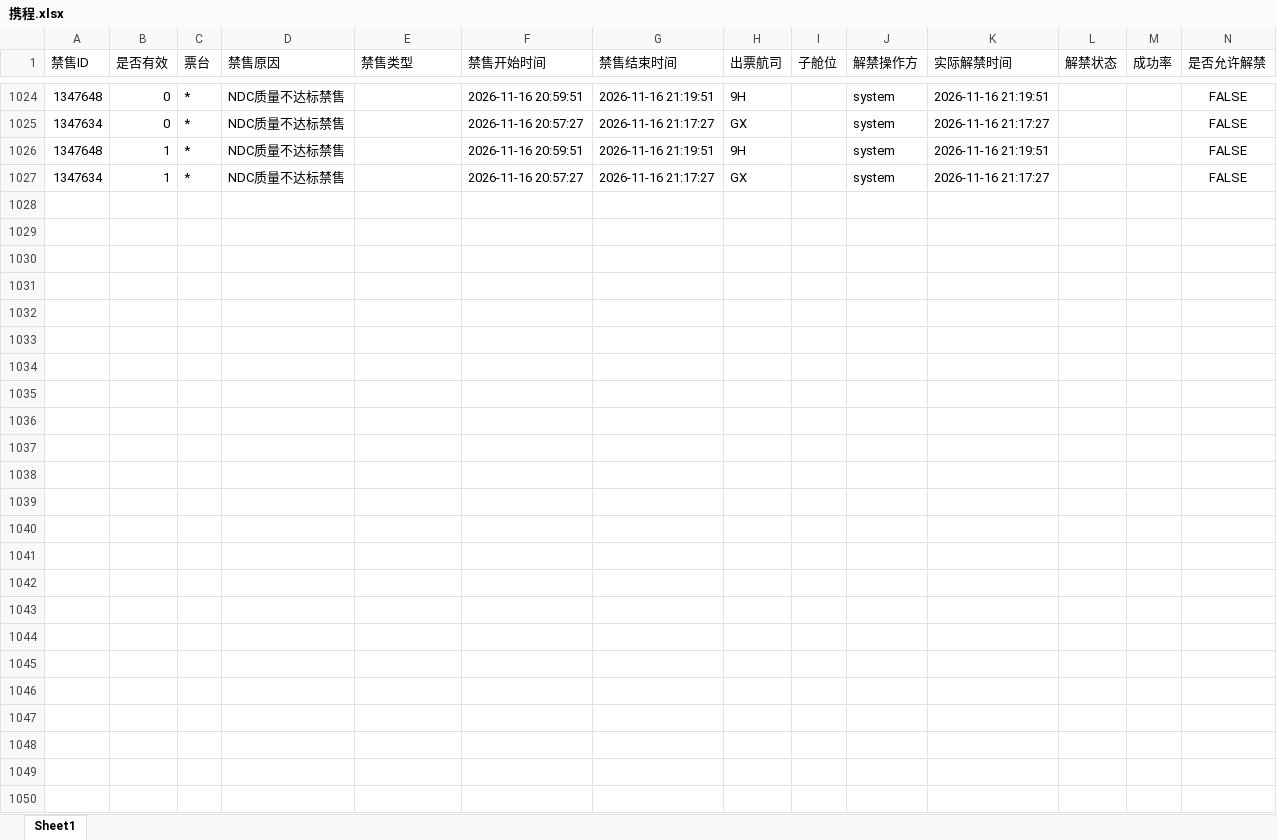
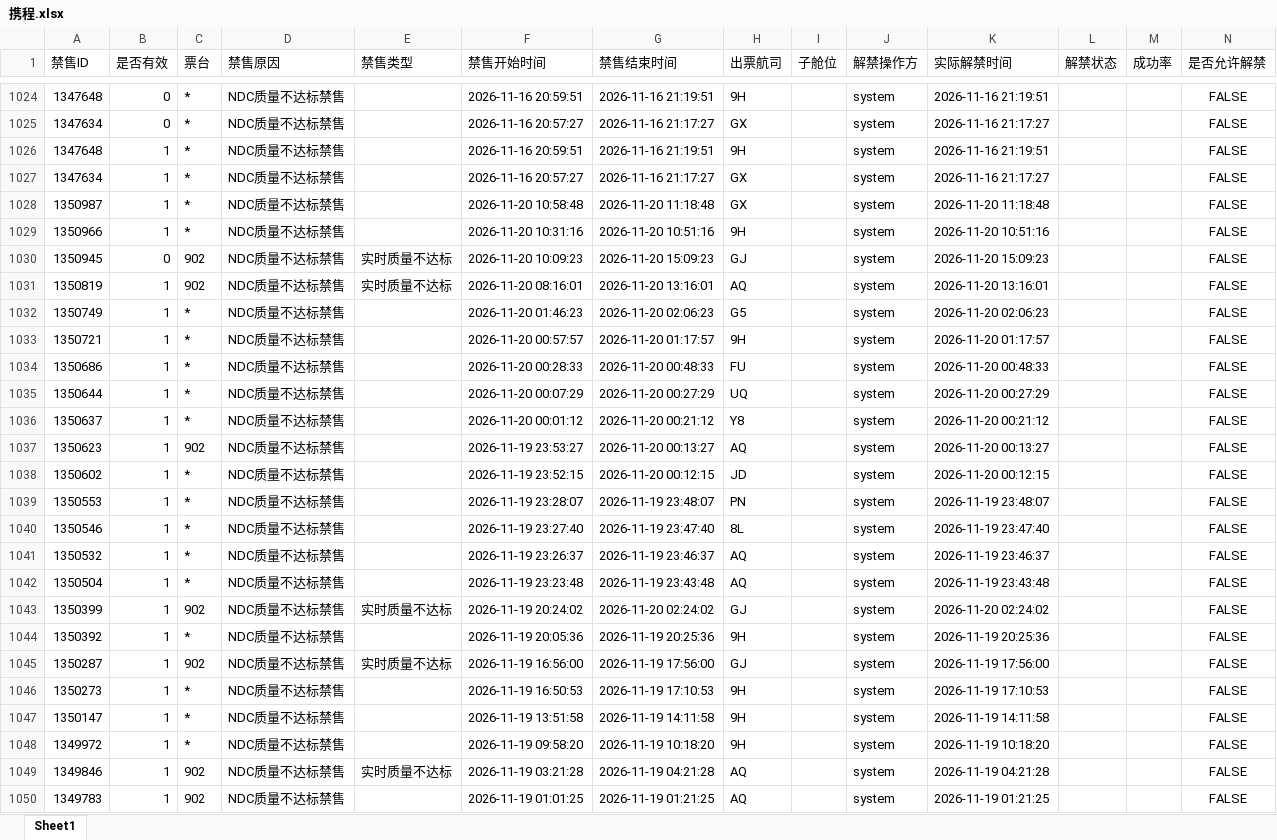
Before and after one commit to LUOcheng487/-, an Excel workbook: data/携程.xlsx, sheet Sheet1, drawn as a sheet; only a part is shown, gaps mark what is left out; values as stored, in another font and other column widths than the file's, no borders; the diff names each change by its address in the sheet, - before the commit and + after, or states it on an @@ line.

```diff
--- a/data/携程.xlsx (sheet Sheet1)
+++ b/data/携程.xlsx (sheet Sheet1)
+row 1028: 1350987 | 1 | * | NDC质量不达标禁售 |  | 2026-11-20 10:58:48 | 2026-11-20 11:18:48 | GX |  | system | 2026-11-20 11:18:48 |  |  | FALSE
+row 1029: 1350966 | 1 | * | NDC质量不达标禁售 |  | 2026-11-20 10:31:16 | 2026-11-20 10:51:16 | 9H |  | system | 2026-11-20 10:51:16 |  |  | FALSE
+row 1030: 1350945 | 0 | 902 | NDC质量不达标禁售 | 实时质量不达标 | 2026-11-20 10:09:23 | 2026-11-20 15:09:23 | GJ |  | system | 2026-11-20 15:09:23 |  |  | FALSE
+row 1031: 1350819 | 1 | 902 | NDC质量不达标禁售 | 实时质量不达标 | 2026-11-20 08:16:01 | 2026-11-20 13:16:01 | AQ |  | system | 2026-11-20 13:16:01 |  |  | FALSE
+row 1032: 1350749 | 1 | * | NDC质量不达标禁售 |  | 2026-11-20 01:46:23 | 2026-11-20 02:06:23 | G5 |  | system | 2026-11-20 02:06:23 |  |  | FALSE
+row 1033: 1350721 | 1 | * | NDC质量不达标禁售 |  | 2026-11-20 00:57:57 | 2026-11-20 01:17:57 | 9H |  | system | 2026-11-20 01:17:57 |  |  | FALSE
+row 1034: 1350686 | 1 | * | NDC质量不达标禁售 |  | 2026-11-20 00:28:33 | 2026-11-20 00:48:33 | FU |  | system | 2026-11-20 00:48:33 |  |  | FALSE
+row 1035: 1350644 | 1 | * | NDC质量不达标禁售 |  | 2026-11-20 00:07:29 | 2026-11-20 00:27:29 | UQ |  | system | 2026-11-20 00:27:29 |  |  | FALSE
+row 1036: 1350637 | 1 | * | NDC质量不达标禁售 |  | 2026-11-20 00:01:12 | 2026-11-20 00:21:12 | Y8 |  | system | 2026-11-20 00:21:12 |  |  | FALSE
+row 1037: 1350623 | 1 | 902 | NDC质量不达标禁售 |  | 2026-11-19 23:53:27 | 2026-11-20 00:13:27 | AQ |  | system | 2026-11-20 00:13:27 |  |  | FALSE
+row 1038: 1350602 | 1 | * | NDC质量不达标禁售 |  | 2026-11-19 23:52:15 | 2026-11-20 00:12:15 | JD |  | system | 2026-11-20 00:12:15 |  |  | FALSE
+row 1039: 1350553 | 1 | * | NDC质量不达标禁售 |  | 2026-11-19 23:28:07 | 2026-11-19 23:48:07 | PN |  | system | 2026-11-19 23:48:07 |  |  | FALSE
+row 1040: 1350546 | 1 | * | NDC质量不达标禁售 |  | 2026-11-19 23:27:40 | 2026-11-19 23:47:40 | 8L |  | system | 2026-11-19 23:47:40 |  |  | FALSE
+row 1041: 1350532 | 1 | * | NDC质量不达标禁售 |  | 2026-11-19 23:26:37 | 2026-11-19 23:46:37 | AQ |  | system | 2026-11-19 23:46:37 |  |  | FALSE
+row 1042: 1350504 | 1 | * | NDC质量不达标禁售 |  | 2026-11-19 23:23:48 | 2026-11-19 23:43:48 | AQ |  | system | 2026-11-19 23:43:48 |  |  | FALSE
+row 1043: 1350399 | 1 | 902 | NDC质量不达标禁售 | 实时质量不达标 | 2026-11-19 20:24:02 | 2026-11-20 02:24:02 | GJ |  | system | 2026-11-20 02:24:02 |  |  | FALSE
+row 1044: 1350392 | 1 | * | NDC质量不达标禁售 |  | 2026-11-19 20:05:36 | 2026-11-19 20:25:36 | 9H |  | system | 2026-11-19 20:25:36 |  |  | FALSE
+row 1045: 1350287 | 1 | 902 | NDC质量不达标禁售 | 实时质量不达标 | 2026-11-19 16:56:00 | 2026-11-19 17:56:00 | GJ |  | system | 2026-11-19 17:56:00 |  |  | FALSE
+row 1046: 1350273 | 1 | * | NDC质量不达标禁售 |  | 2026-11-19 16:50:53 | 2026-11-19 17:10:53 | 9H |  | system | 2026-11-19 17:10:53 |  |  | FALSE
+row 1047: 1350147 | 1 | * | NDC质量不达标禁售 |  | 2026-11-19 13:51:58 | 2026-11-19 14:11:58 | 9H |  | system | 2026-11-19 14:11:58 |  |  | FALSE
+row 1048: 1349972 | 1 | * | NDC质量不达标禁售 |  | 2026-11-19 09:58:20 | 2026-11-19 10:18:20 | 9H |  | system | 2026-11-19 10:18:20 |  |  | FALSE
+row 1049: 1349846 | 1 | 902 | NDC质量不达标禁售 | 实时质量不达标 | 2026-11-19 03:21:28 | 2026-11-19 04:21:28 | AQ |  | system | 2026-11-19 04:21:28 |  |  | FALSE
+row 1050: 1349783 | 1 | 902 | NDC质量不达标禁售 |  | 2026-11-19 01:01:25 | 2026-11-19 01:21:25 | AQ |  | system | 2026-11-19 01:21:25 |  |  | FALSE
```
Also changed, not shown: data/智行.xlsx, data/飞猪.xlsx, 1 other file.
